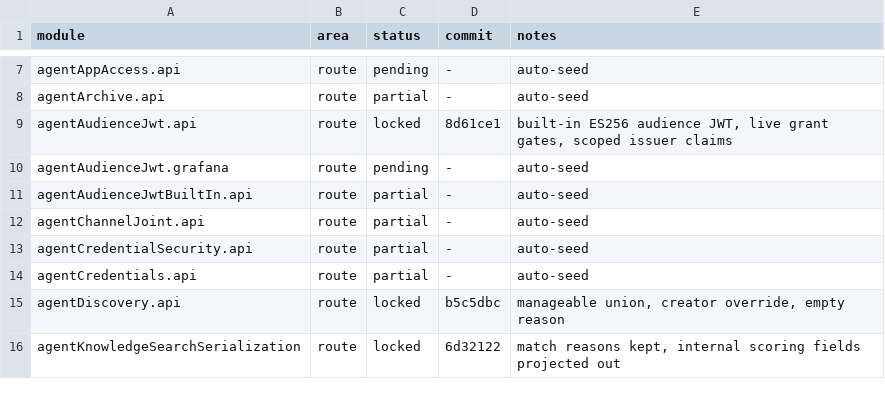
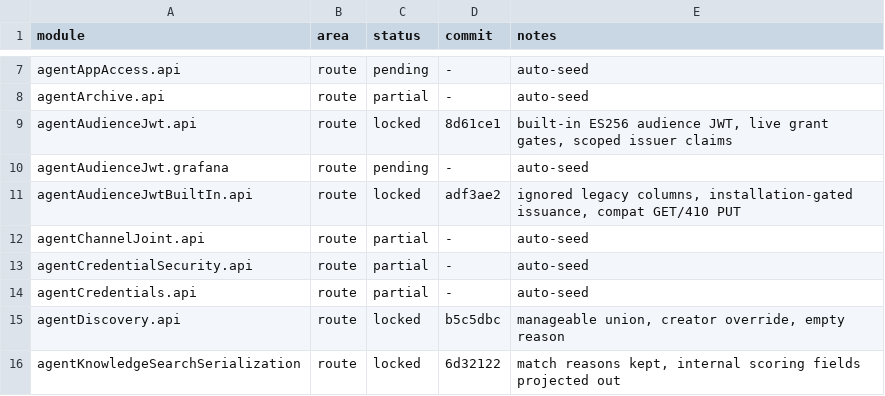
Before and after one commit to kevinzhow/raft-server-swift, a TSV file: docs/PARITY.tsv, drawn as a sheet; only a part is shown, gaps mark what is left out.

Commit message:
Credit the built-in agent audience JWT module.

```diff
--- a/docs/PARITY.tsv
+++ b/docs/PARITY.tsv
@@ -10,3 +10,3 @@ agentAudienceJwt.api	route	locked	8d61ce1	built-in ES256 audience JWT, live gran
 agentAudienceJwt.grafana	route	pending	-	auto-seed
-agentAudienceJwtBuiltIn.api	route	partial	-	auto-seed
+agentAudienceJwtBuiltIn.api	route	locked	adf3ae2	ignored legacy columns, installation-gated issuance, compat GET/410 PUT
 agentChannelJoint.api	route	partial	-	auto-seed
```
